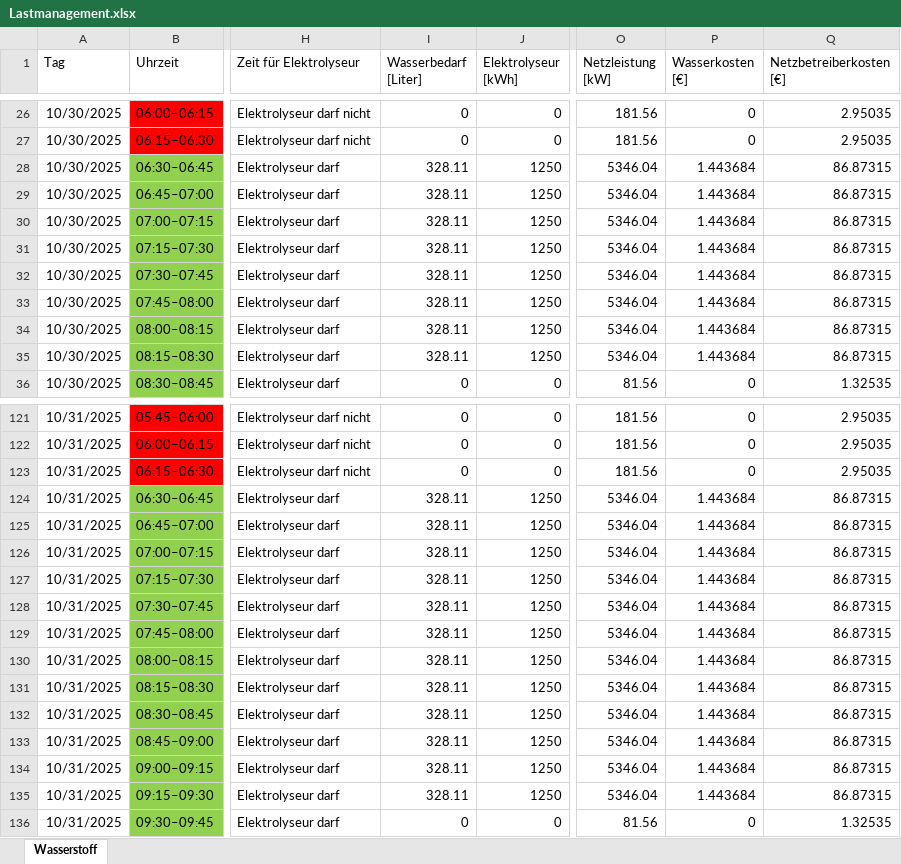
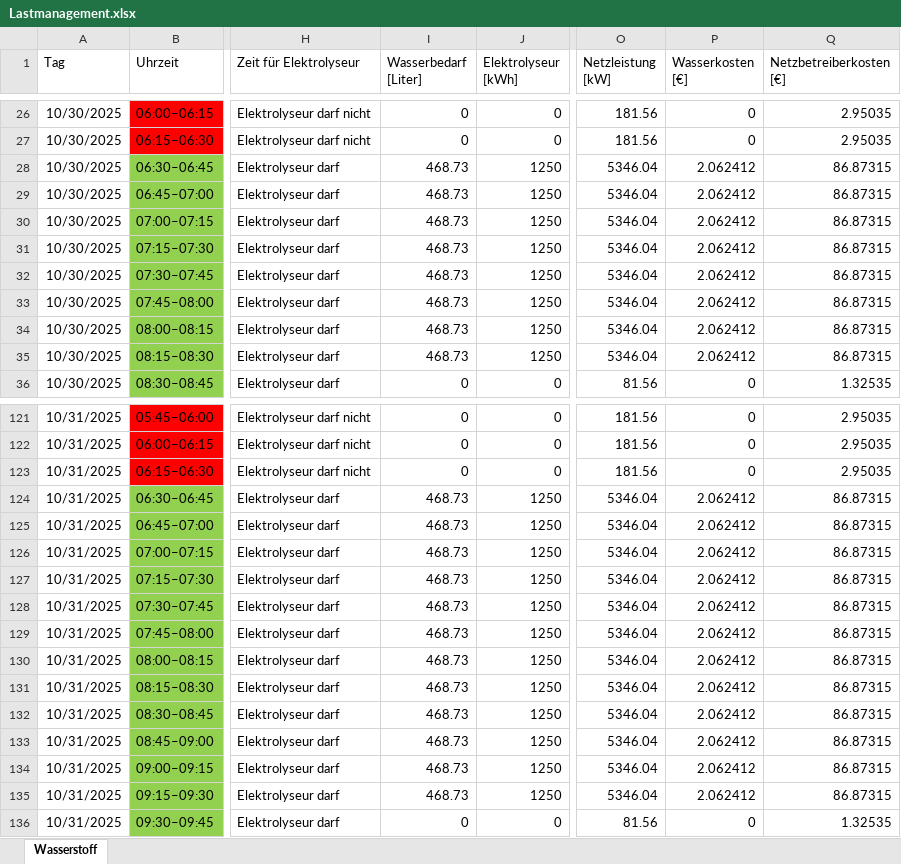
Before and after one commit to LN01-25/Lastmanagement_PM_WS25_26, an Excel workbook: Lastmanagement.xlsx, sheet Wasserstoff, drawn as a sheet; only a part is shown, gaps mark what is left out; values as stored, in another font and other column widths than the file's, no borders; the diff covers the shown part only; the diff names each change by its address in the sheet, - before the commit and + after, or states it on an @@ line.

```diff
--- a/Lastmanagement.xlsx (sheet Wasserstoff)
+++ b/Lastmanagement.xlsx (sheet Wasserstoff)
-I28:I35 (Wasserbedarf [Liter]): 328.11
+I28:I35 (Wasserbedarf [Liter]): 468.73
-P28:P35 (Wasserkosten [€]): 1.443684
+P28:P35 (Wasserkosten [€]): 2.062412
-I124:I135 (Wasserbedarf [Liter]): 328.11
+I124:I135 (Wasserbedarf [Liter]): 468.73
-P124:P135 (Wasserkosten [€]): 1.443684
+P124:P135 (Wasserkosten [€]): 2.062412
```
Also changed, not shown: 114 edited cells elsewhere in this sheet, formulas that keep their value.
